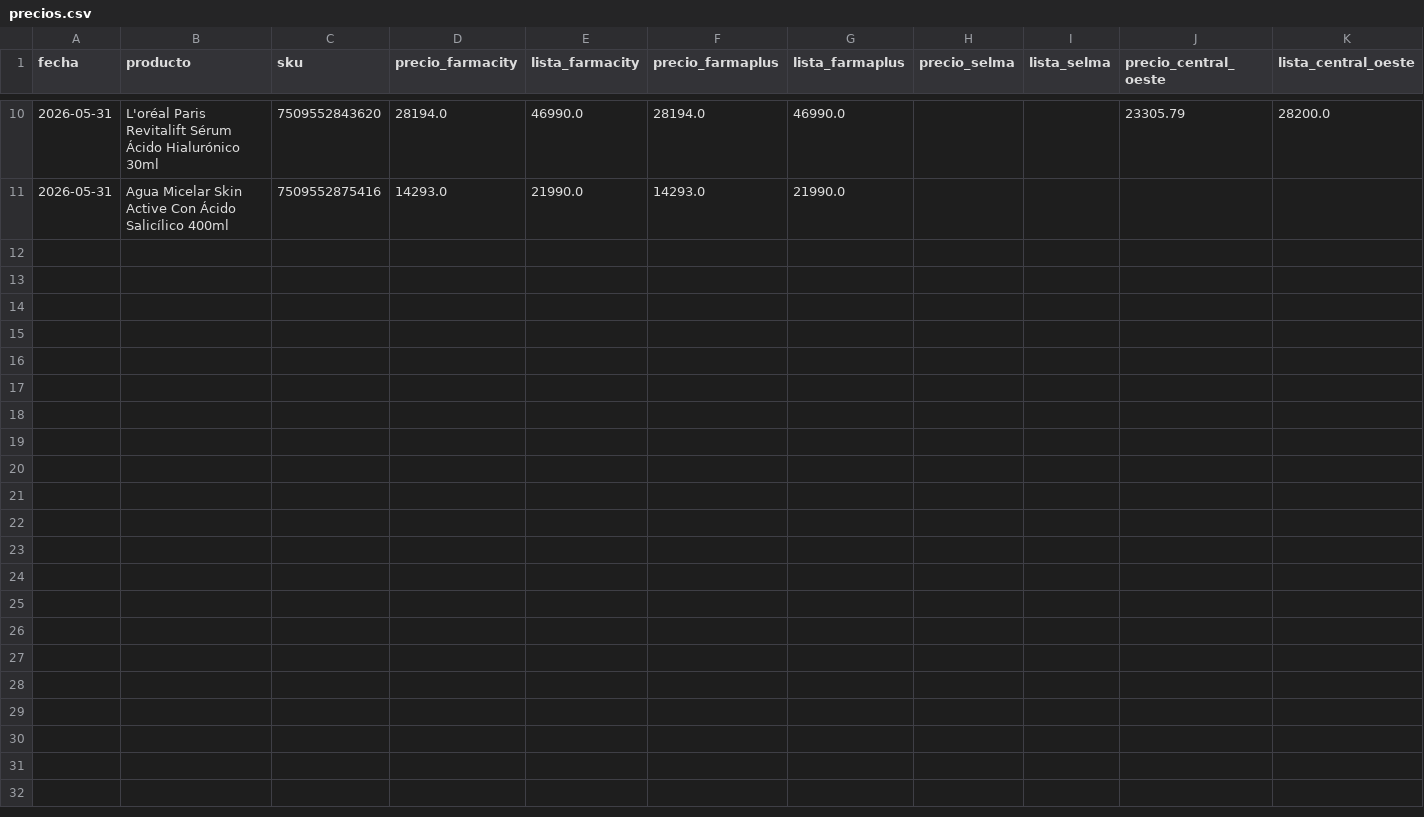
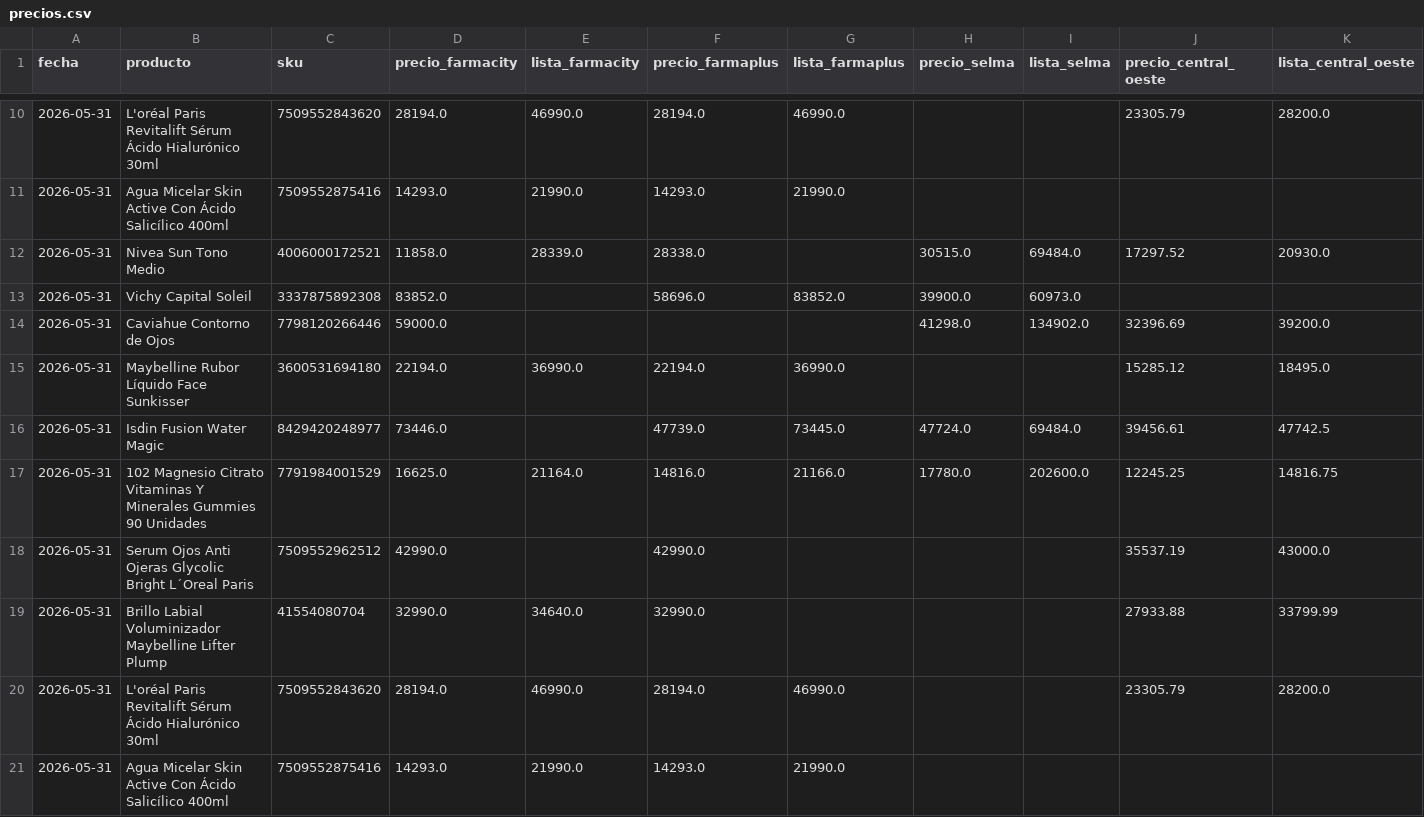
Before and after one commit to mgluge-bot/comparador-de-precios-farmacias-v4, a CSV file: precios.csv, drawn as a sheet; only a part is shown, gaps mark what is left out; rows hold the shown columns only; the diff names each change by its address in the sheet, - before the commit and + after, or states it on an @@ line.

Commit message:
actualizacion diaria precios 2026-05-31

```diff
--- a/precios.csv
+++ b/precios.csv
+row 12: 2026-05-31 | Nivea Sun Tono Medio | 4006000172521 | 11858.0 | 28339.0 | 28338.0 |  | 30515.0 | 69484.0 | 17297.52 | 20930.0
+row 13: 2026-05-31 | Vichy Capital Soleil | 3337875892308 | 83852.0 |  | 58696.0 | 83852.0 | 39900.0 | 60973.0
+row 14: 2026-05-31 | Caviahue Contorno de Ojos | 7798120266446 | 59000.0 |  |  |  | 41298.0 | 134902.0 | 32396.69 | 39200.0
+row 15: 2026-05-31 | Maybelline Rubor Líquido Face Sunkisser | 3600531694180 | 22194.0 | 36990.0 | 22194.0 | 36990.0 |  |  | 15285.12 | 18495.0
+row 16: 2026-05-31 | Isdin Fusion Water Magic | 8429420248977 | 73446.0 |  | 47739.0 | 73445.0 | 47724.0 | 69484.0 | 39456.61 | 47742.5
+row 17: 2026-05-31 | 102 Magnesio Citrato Vitaminas Y Minerales Gummies 90 Unidades | 7791984001529 | 16625.0 | 21164.0 | 14816.0 | 21166.0 | 17780.0 | 202600.0 | 12245.25 | 14816.75
+row 18: 2026-05-31 | Serum Ojos Anti Ojeras Glycolic Bright L´Oreal Paris | 7509552962512 | 42990.0 |  | 42990.0 |  |  |  | 35537.19 | 43000.0
+row 19: 2026-05-31 | Brillo Labial Voluminizador Maybelline Lifter Plump | 41554080704 | 32990.0 | 34640.0 | 32990.0 |  |  |  | 27933.88 | 33799.99
+row 20: 2026-05-31 | L'oréal Paris Revitalift Sérum Ácido Hialurónico 30ml | 7509552843620 | 28194.0 | 46990.0 | 28194.0 | 46990.0 |  |  | 23305.79 | 28200.0
+row 21: 2026-05-31 | Agua Micelar Skin Active Con Ácido Salicílico 400ml | 7509552875416 | 14293.0 | 21990.0 | 14293.0 | 21990.0
```
Also changed, not shown: 1 other file.
